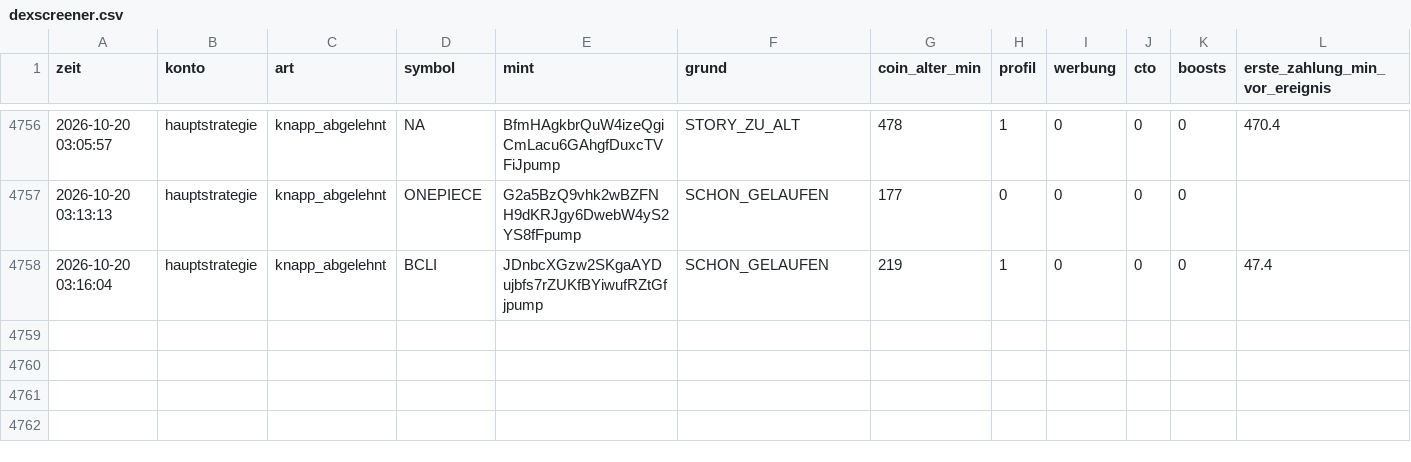
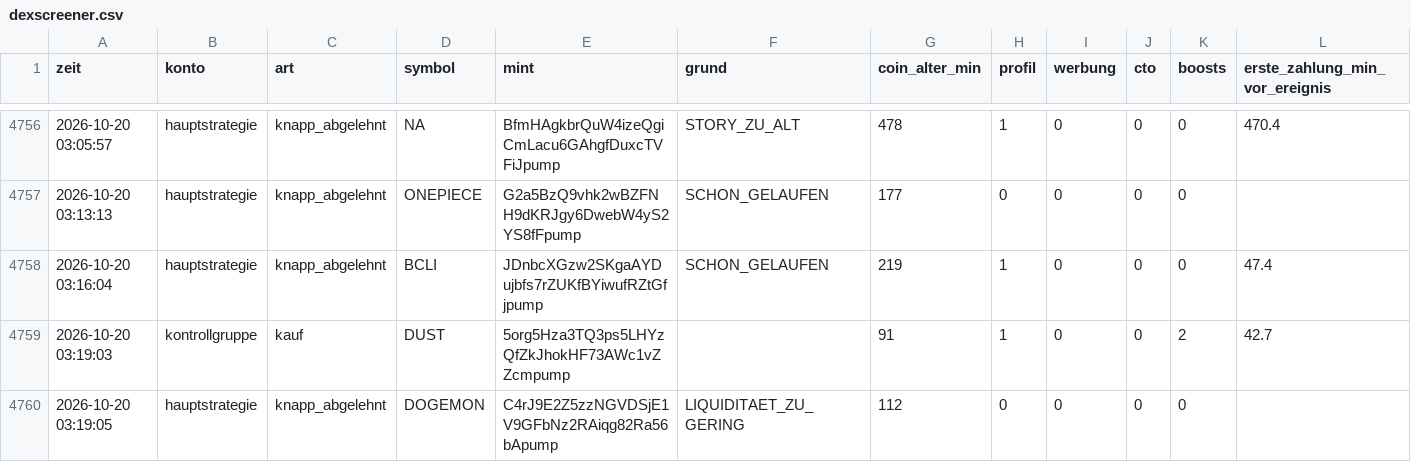
Before and after one commit to Jubosaurus/solana-meme-paperbot, a CSV file: dexscreener.csv, drawn as a sheet; only a part is shown, gaps mark what is left out; rows hold the shown columns only; the diff names each change by its address in the sheet, - before the commit and + after, or states it on an @@ line.

```diff
--- a/dexscreener.csv
+++ b/dexscreener.csv
+row 4759: 2026-10-20 03:19:03 | kontrollgruppe | kauf | DUST | 5org5Hza3TQ3ps5LHYzQfZkJhokHF73AWc1vZZcmpump |  | 91 | 1 | 0 | 0 | 2 | 42.7
+row 4760: 2026-10-20 03:19:05 | hauptstrategie | knapp_abgelehnt | DOGEMON | C4rJ9E2Z5zzNGVDSjE1V9GFbNz2RAiqg82Ra56bApump | LIQUIDITAET_ZU_GERING | 112 | 0 | 0 | 0 | 0
```
Also changed, not shown: abgelehnt/2026-10-20.csv, flugschreiber/2026-10-20.csv, 17 other files.
